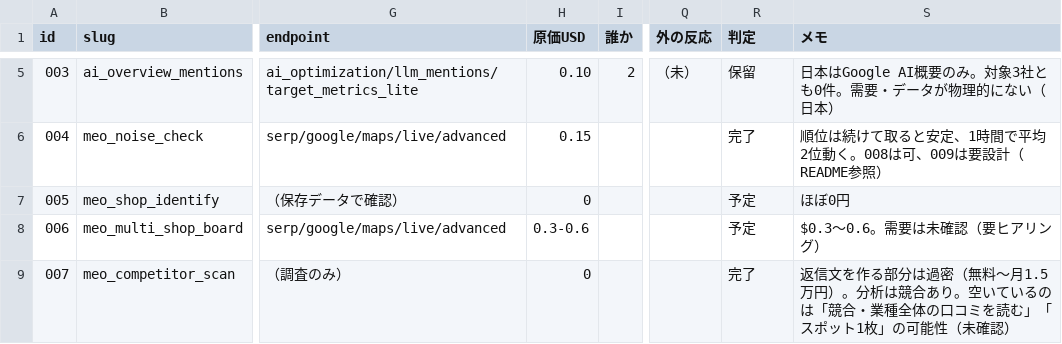
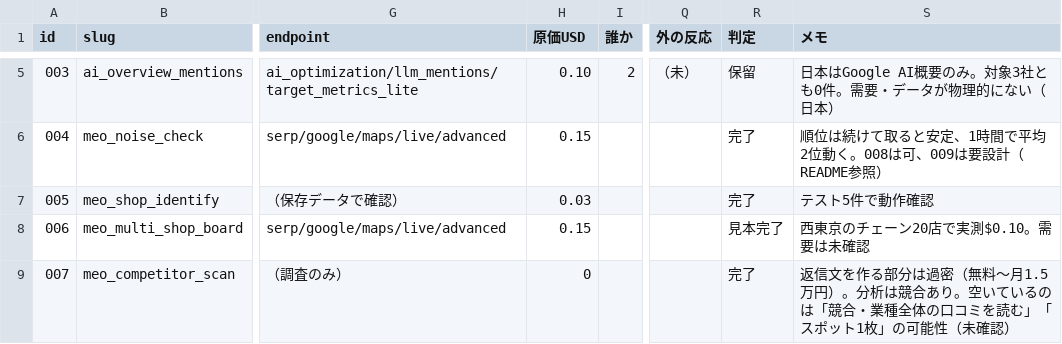
Before and after one commit to rinyan-thai23/tools, a TSV file: 2026_11/mcp/INDEX.tsv, drawn as a sheet; only a part is shown, gaps mark what is left out; the diff covers the shown part only; the diff names each change by its address in the sheet, - before the commit and + after, or states it on an @@ line.

```diff
--- a/2026_11/mcp/INDEX.tsv
+++ b/2026_11/mcp/INDEX.tsv
-H7 (原価USD): 0
+H7 (原価USD): 0.03
-R7 (判定): 予定
+R7 (判定): 完了
-S7 (メモ): ほぼ0円
+S7 (メモ): テスト5件で動作確認
-H8 (原価USD): 0.3-0.6
+H8 (原価USD): 0.15
-R8 (判定): 予定
+R8 (判定): 見本完了
-S8 (メモ): $0.3〜0.6。需要は未確認（要ヒアリング）
+S8 (メモ): 西東京のチェーン20店で実測$0.10。需要は未確認
```
Also changed, not shown: 8 edited cells elsewhere in this file, 45 other files.
